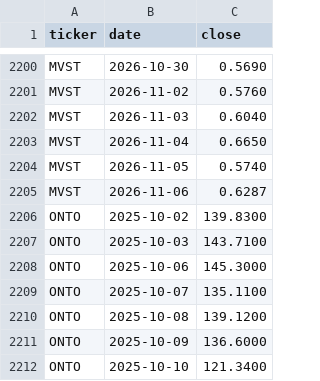
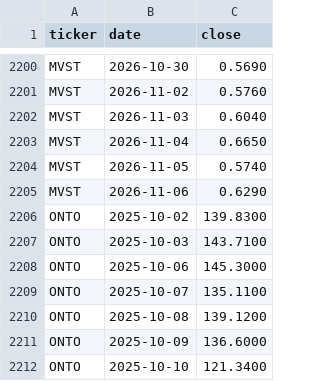
Before and after one commit to Kleb28/money-brain, a CSV file: data/prices.csv, drawn as a sheet; only a part is shown, gaps mark what is left out.

Commit message:
portfolio: weekly prices and NAV 2026-11-07

```diff
--- a/data/prices.csv
+++ b/data/prices.csv
@@ -2204,3 +2204,3 @@ MVST,2026-11-04,0.6650
 MVST,2026-11-05,0.5740
-MVST,2026-11-06,0.6287
+MVST,2026-11-06,0.6290
 ONTO,2025-10-02,139.8300
```
